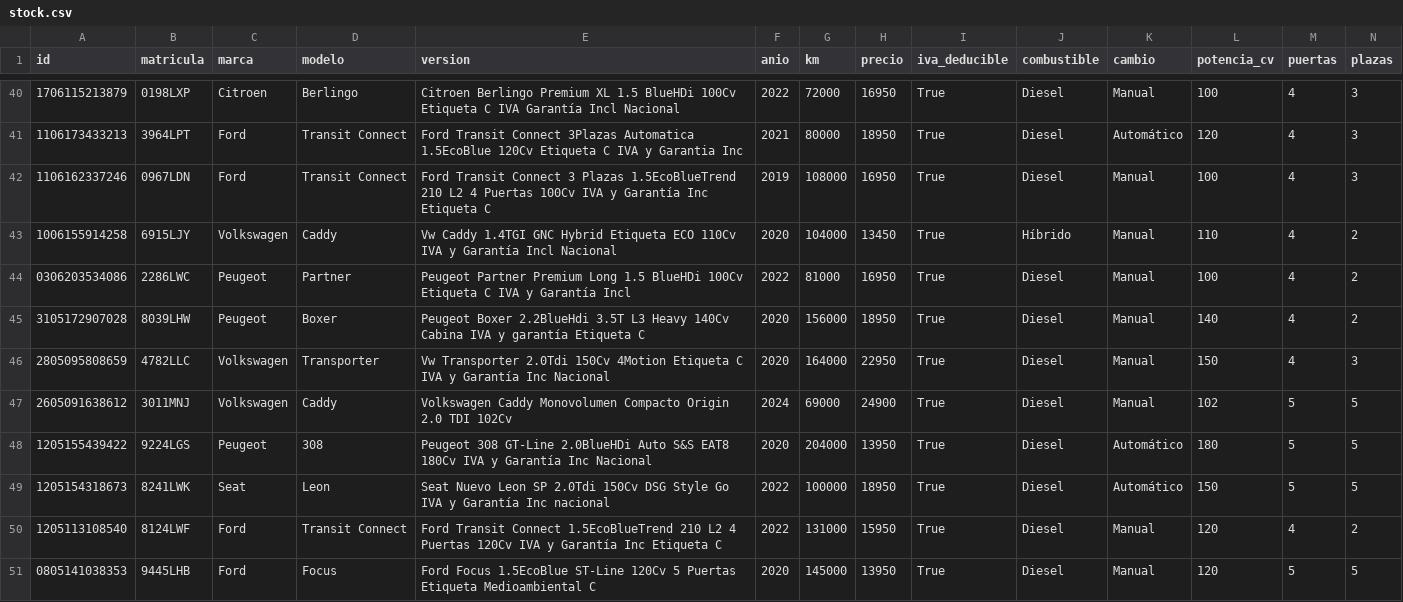
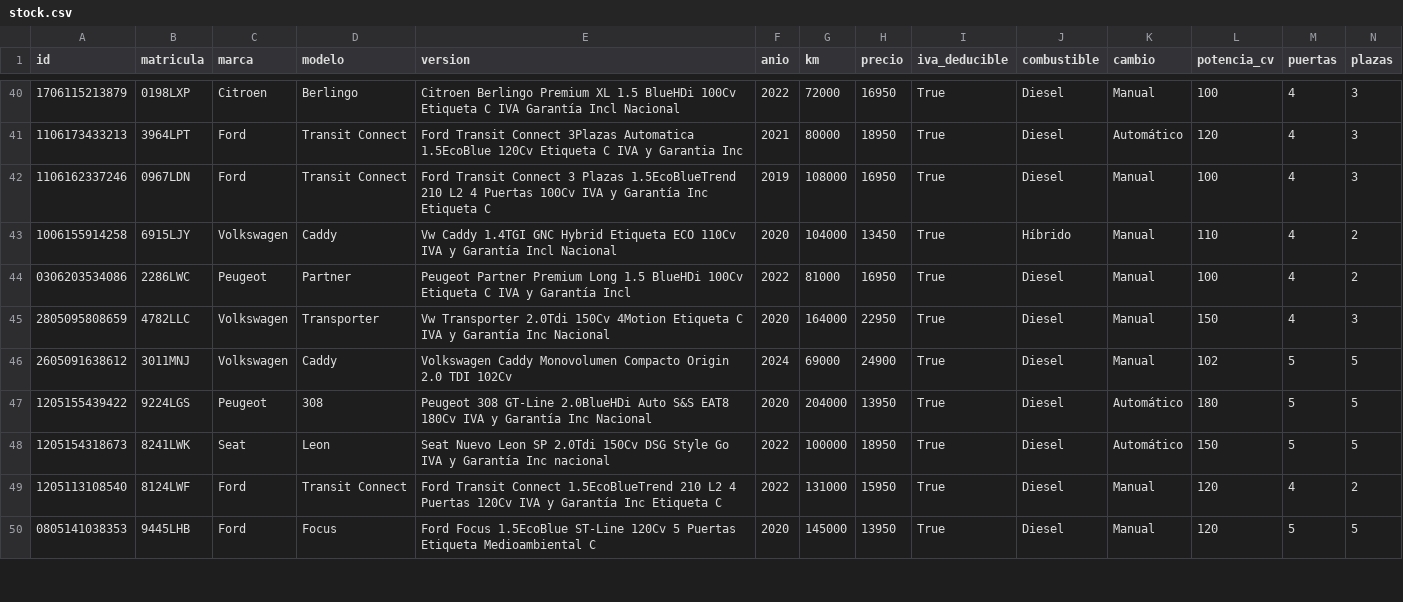
Before and after one commit to craciuncarlos9-source/MIDCar-Feed, a CSV file: publico/stock.csv, drawn as a sheet; only a part is shown, gaps mark what is left out; rows hold the shown columns only; the diff names each change by its address in the sheet, - before the commit and + after, or states it on an @@ line.

Commit message:
Stock actualizado: 2026-11-10 16:48 UTC

```diff
--- a/publico/stock.csv
+++ b/publico/stock.csv
-row 45: 3105172907028 | 8039LHW | Peugeot | Boxer | Peugeot Boxer 2.2BlueHdi 3.5T L3 Heavy 140Cv Cabina IVA y garantía Etiqueta C | 2020 | 156000 | 18950 | True | Diesel | Manual | 140 | 4 | 2
```
Also changed, not shown: publico/google-vehicle-ads.tsv, 5 other files.
